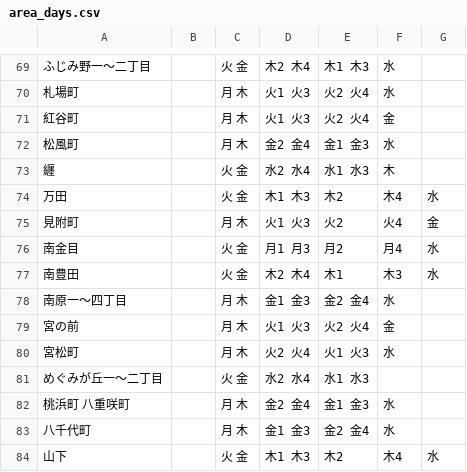
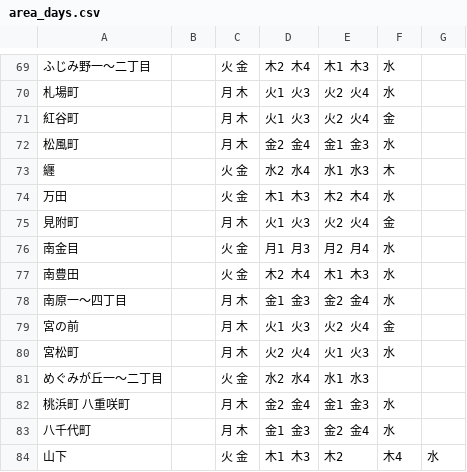
Before and after one commit to b3540/hiratuka-5374, a CSV file: data/area_days.csv, drawn as a sheet; only a part is shown, gaps mark what is left out.

Commit message:
Update area_days.csv

```diff
--- a/data/area_days.csv
+++ b/data/area_days.csv
@@ -73,6 +73,6 @@
 纒,          ,火 金,水2 水4,水1 水3,木
-万田,       ,火 金,木1 木3,木2,木4,水
-見附町,      ,月 木,火1 火3,火2,火4,金
-南金目,      ,火 金,月1 月3,月2,月4,水
-南豊田,      ,火 金,木2 木4,木1,木3,水
+万田,       ,火 金,木1 木3,木2 木4,水
+見附町,      ,月 木,火1 火3,火2 火4,金
+南金目,      ,火 金,月1 月3,月2 月4,水
+南豊田,      ,火 金,木2 木4,木1 木3,水
 南原一～四丁目,   ,月 木,金1 金3,金2 金4,水
```
